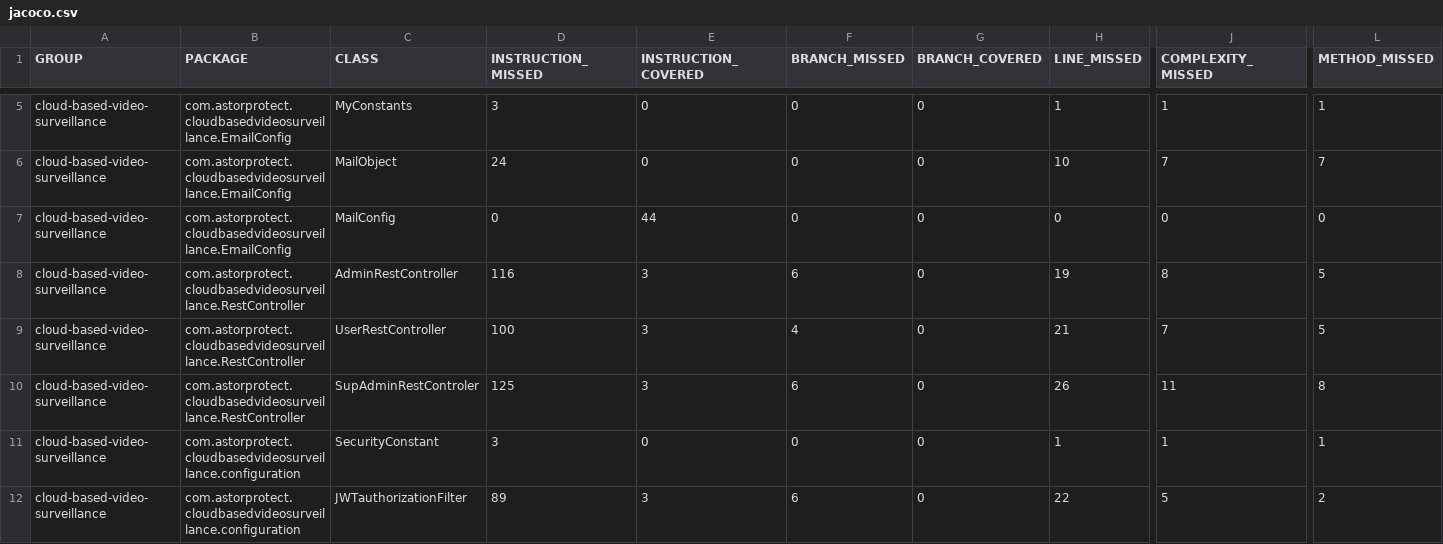
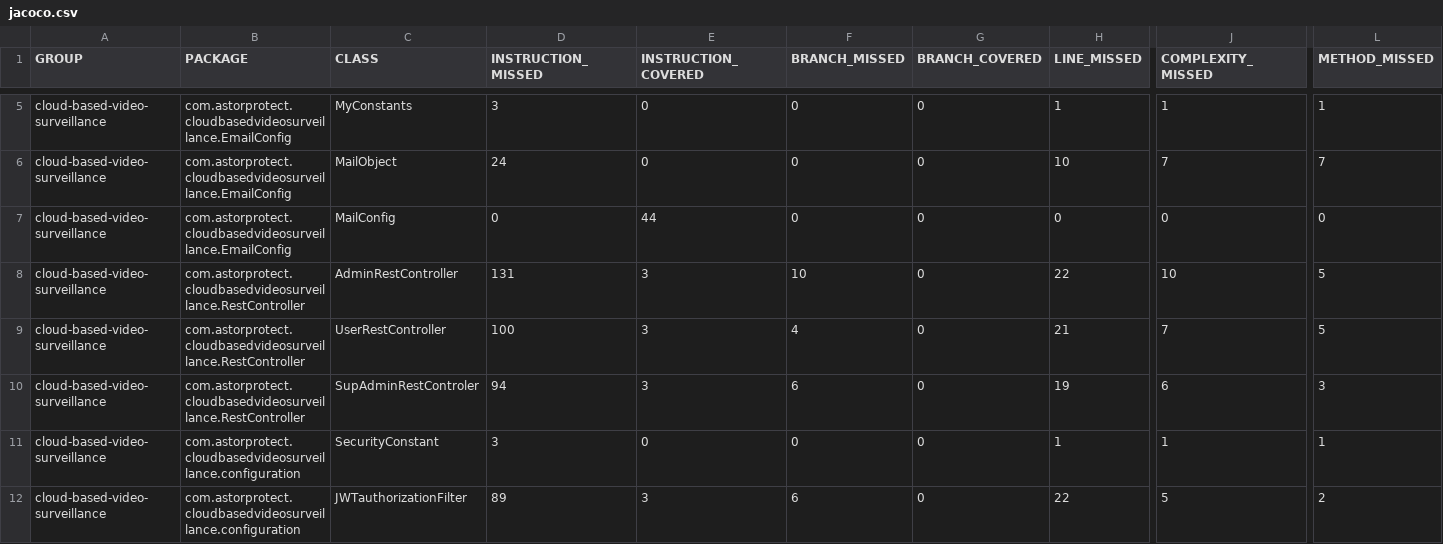
Before and after one commit to astor-protect/cloud-based-video-surveillance, a CSV file: jacoco/jacoco.csv, drawn as a sheet; only a part is shown, gaps mark what is left out; the diff names each change by its address in the sheet, - before the commit and + after, or states it on an @@ line.

```diff
--- a/jacoco/jacoco.csv
+++ b/jacoco/jacoco.csv
-D8 (INSTRUCTION_MISSED): 116
+D8 (INSTRUCTION_MISSED): 131
-F8 (BRANCH_MISSED): 6
+F8 (BRANCH_MISSED): 10
-H8 (LINE_MISSED): 19
+H8 (LINE_MISSED): 22
-J8 (COMPLEXITY_MISSED): 8
+J8 (COMPLEXITY_MISSED): 10
-D10 (INSTRUCTION_MISSED): 125
+D10 (INSTRUCTION_MISSED): 94
-H10 (LINE_MISSED): 26
+H10 (LINE_MISSED): 19
-J10 (COMPLEXITY_MISSED): 11
+J10 (COMPLEXITY_MISSED): 6
-L10 (METHOD_MISSED): 8
+L10 (METHOD_MISSED): 3
```
Also changed, not shown: 9 other files.
